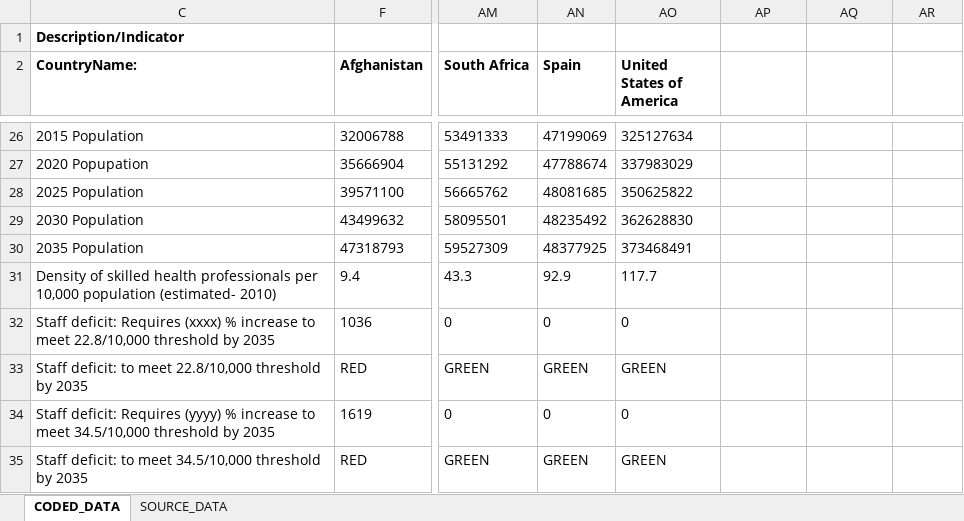
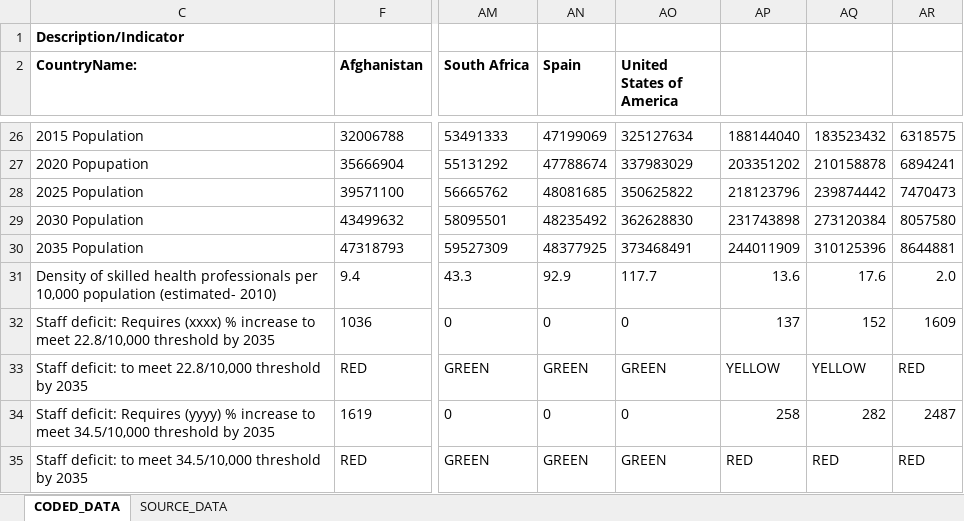
Before and after one commit to adieyal/ghwa_profiles, an Excel workbook: data/profiles.xlsx, sheet CODED_DATA, drawn as a sheet; only a part is shown, gaps mark what is left out; values as stored, in another font and other column widths than the file's, no borders; the diff covers the shown part only; the diff names each change by its address in the sheet, - before the commit and + after, or states it on an @@ line.

```diff
--- a/data/profiles.xlsx (sheet CODED_DATA)
+++ b/data/profiles.xlsx (sheet CODED_DATA)
-AP26: (empty)
+AP26: 188144040
-AQ26: (empty)
+AQ26: 183523432
-AR26: (empty)
+AR26: 6318575
-AP27: (empty)
+AP27: 203351202
-AQ27: (empty)
+AQ27: 210158878
-AR27: (empty)
+AR27: 6894241
-AP28: (empty)
+AP28: 218123796
-AQ28: (empty)
+AQ28: 239874442
-AR28: (empty)
+AR28: 7470473
-AP29: (empty)
+AP29: 231743898
-AQ29: (empty)
+AQ29: 273120384
-AR29: (empty)
+AR29: 8057580
-AP30: (empty)
+AP30: 244011909
-AQ30: (empty)
+AQ30: 310125396
-AR30: (empty)
+AR30: 8644881
-AP31: (empty)
+AP31: 13.6
-AQ31: (empty)
+AQ31: 17.6
-AR31: (empty)
+AR31: 2.0
-AP32: (empty)
+AP32: 137
-AQ32: (empty)
+AQ32: 152
-AR32: (empty)
+AR32: 1609
-AP33: (empty)
+AP33: YELLOW
-AQ33: (empty)
+AQ33: YELLOW
-AR33: (empty)
+AR33: RED
-AP34: (empty)
+AP34: 258
-AQ34: (empty)
+AQ34: 282
-AR34: (empty)
+AR34: 2487
-AP35: (empty)
+AP35: RED
-AQ35: (empty)
+AQ35: RED
-AR35: (empty)
+AR35: RED
```
Also changed, not shown: 162 edited cells elsewhere in this sheet.
